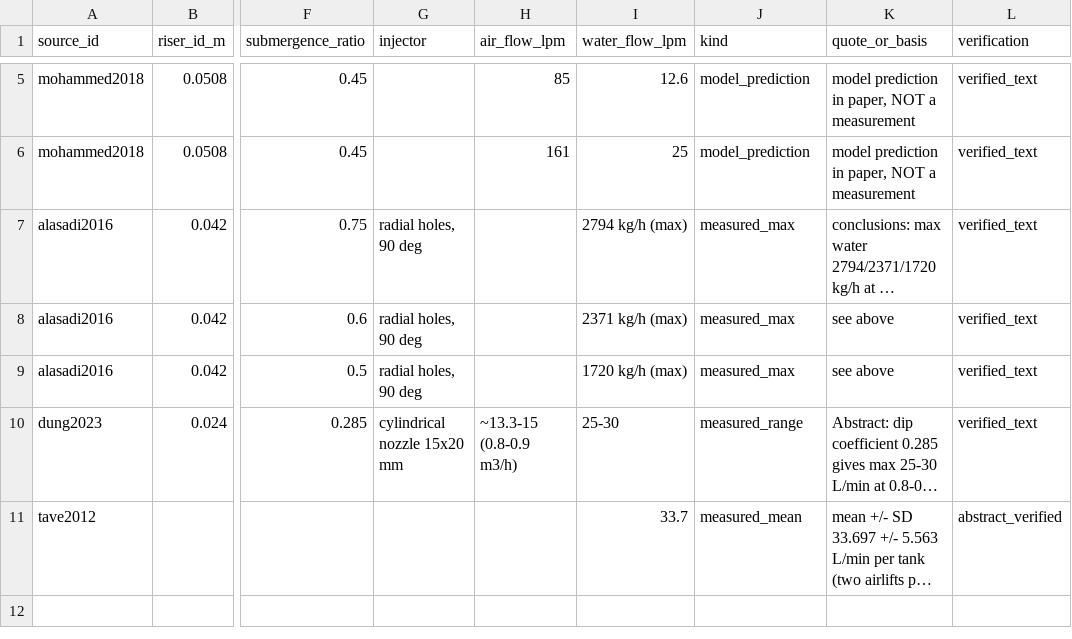
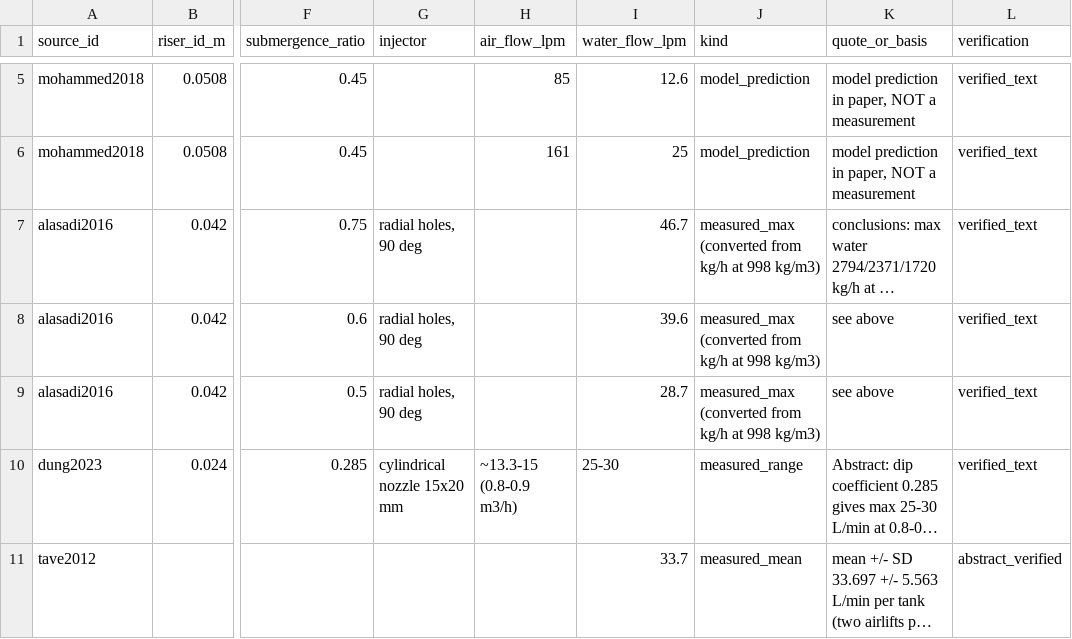
Before and after one commit to mike2906/pond-filter-sim, a CSV file: packages/engine/validation/airlift/data/point_observations.csv, drawn as a sheet; only a part is shown, gaps mark what is left out; long unchanged cells end in …; the diff names each change by its address in the sheet, - before the commit and + after, or states it on an @@ line.

```diff
--- a/packages/engine/validation/airlift/data/point_observations.csv
+++ b/packages/engine/validation/airlift/data/point_observations.csv
-I7 (water_flow_lpm): 2794 kg/h (max)
+I7 (water_flow_lpm): 46.7
-J7:J9 (kind): measured_max
+J7:J9 (kind): measured_max (converted from kg/h at 998 kg/m3)
-I8 (water_flow_lpm): 2371 kg/h (max)
+I8 (water_flow_lpm): 39.6
-I9 (water_flow_lpm): 1720 kg/h (max)
+I9 (water_flow_lpm): 28.7
```
Also changed, not shown: packages/engine/validation/airlift/data/forum_hobbyist_tests.csv, packages/engine/validation/airlift/data/gephardt2009_laccei_table2.csv, 4 other files.
